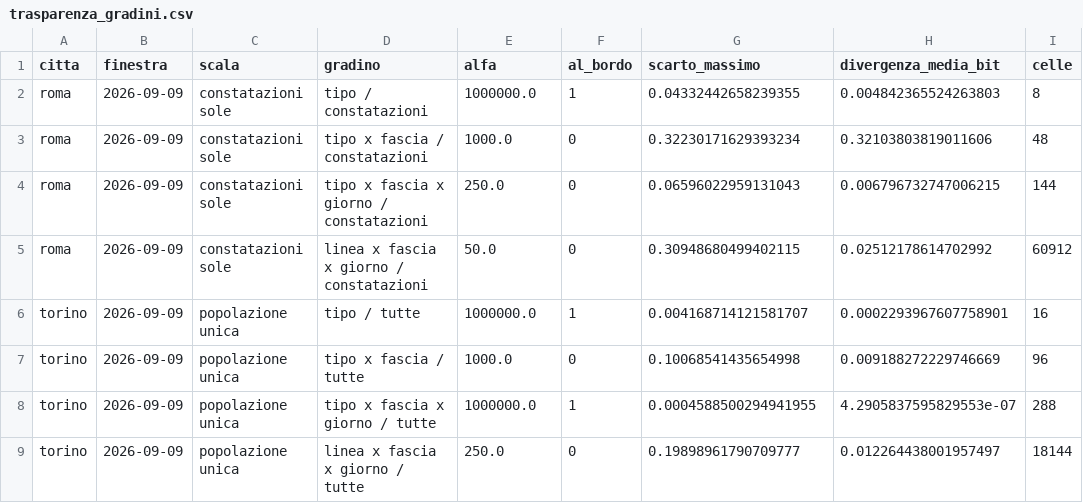
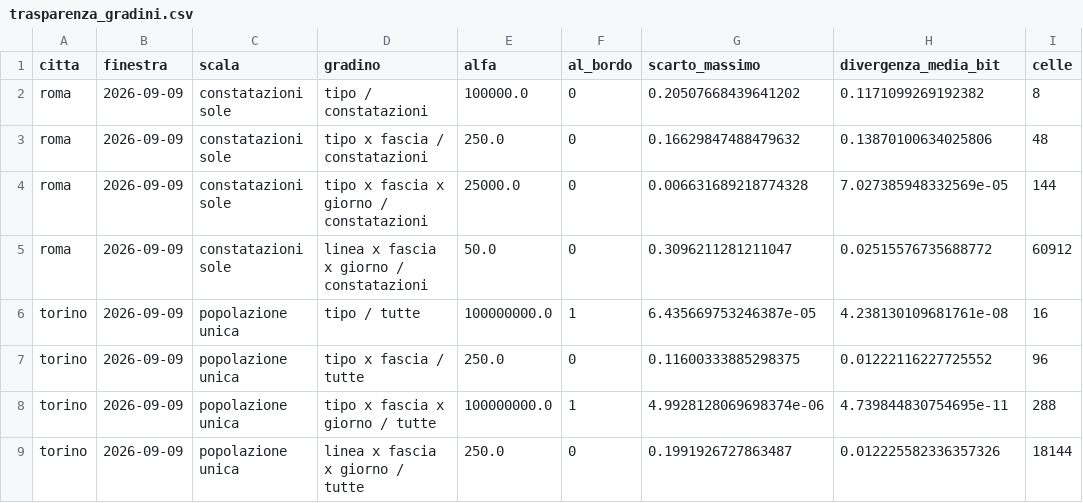
Before and after one commit to DarkSoulOfAlex/ICON, a CSV file: results/trasparenza_gradini.csv, drawn as a sheet; only a part is shown; the diff names each change by its address in the sheet, - before the commit and + after, or states it on an @@ line.

```diff
--- a/results/trasparenza_gradini.csv
+++ b/results/trasparenza_gradini.csv
-E2 (alfa): 1000000.0
+E2 (alfa): 100000.0
-F2 (al_bordo): 1
+F2 (al_bordo): 0
-G2 (scarto_massimo): 0.04332442658239355
+G2 (scarto_massimo): 0.20507668439641202
-H2 (divergenza_media_bit): 0.004842365524263803
+H2 (divergenza_media_bit): 0.1171099269192382
-E3 (alfa): 1000.0
+E3 (alfa): 250.0
-G3 (scarto_massimo): 0.32230171629393234
+G3 (scarto_massimo): 0.16629847488479632
-H3 (divergenza_media_bit): 0.32103803819011606
+H3 (divergenza_media_bit): 0.13870100634025806
-E4 (alfa): 250.0
+E4 (alfa): 25000.0
-G4 (scarto_massimo): 0.06596022959131043
+G4 (scarto_massimo): 0.006631689218774328
-H4 (divergenza_media_bit): 0.006796732747006215
+H4 (divergenza_media_bit): 7.027385948332569e-05
-G5 (scarto_massimo): 0.30948680499402115
+G5 (scarto_massimo): 0.3096211281211047
-H5 (divergenza_media_bit): 0.02512178614702992
+H5 (divergenza_media_bit): 0.02515576735688772
-E6 (alfa): 1000000.0
+E6 (alfa): 100000000.0
-G6 (scarto_massimo): 0.004168714121581707
+G6 (scarto_massimo): 6.435669753246387e-05
-H6 (divergenza_media_bit): 0.0002293967607758901
+H6 (divergenza_media_bit): 4.238130109681761e-08
-E7 (alfa): 1000.0
+E7 (alfa): 250.0
-G7 (scarto_massimo): 0.10068541435654998
+G7 (scarto_massimo): 0.11600333885298375
-H7 (divergenza_media_bit): 0.009188272229746669
+H7 (divergenza_media_bit): 0.01222116227725552
-E8 (alfa): 1000000.0
+E8 (alfa): 100000000.0
-G8 (scarto_massimo): 0.0004588500294941955
+G8 (scarto_massimo): 4.9928128069698374e-06
-H8 (divergenza_media_bit): 4.2905837595829553e-07
+H8 (divergenza_media_bit): 4.739844830754695e-11
-G9 (scarto_massimo): 0.19898961790709777
+G9 (scarto_massimo): 0.1991926727863487
-H9 (divergenza_media_bit): 0.012264438001957497
+H9 (divergenza_media_bit): 0.012225582336357326
```
Also changed, not shown: results/calibrazione_rete_torino.csv, results/correlazione_rete.csv, 5 other files.
